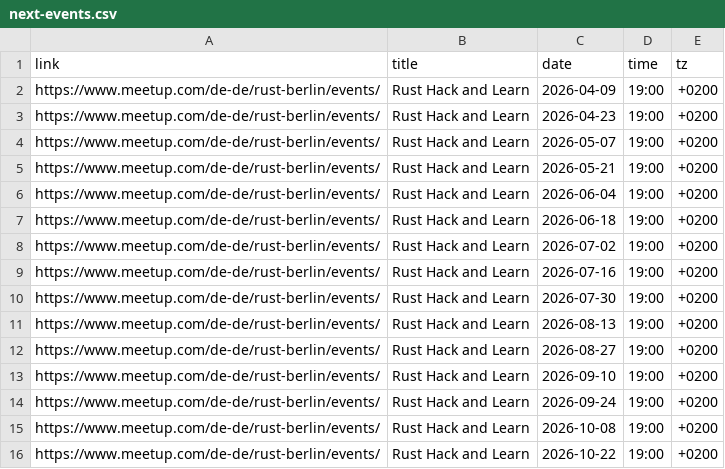
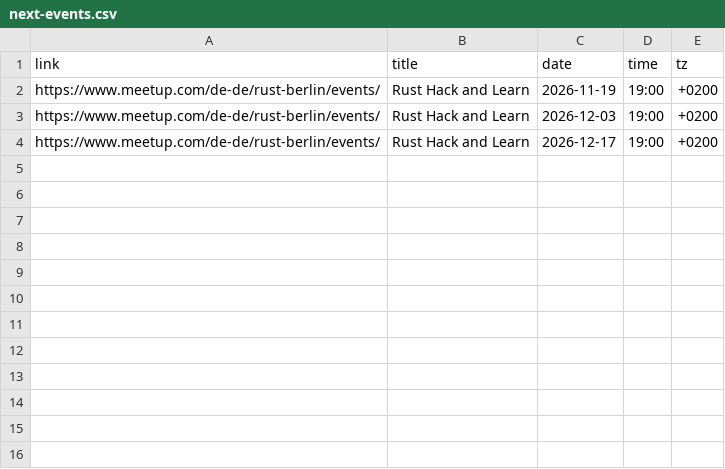
Before and after one commit to berlinrs/berline.rs, a CSV file: scripts/next-events.csv, drawn as a sheet.

Commit message:
Add final H&L events for 2026

```diff
--- a/scripts/next-events.csv
+++ b/scripts/next-events.csv
@@ -1,16 +1,4 @@
 link	title	date	time	tz
-https://www.meetup.com/de-de/rust-berlin/events/	Rust Hack and Learn	2026-04-09	19:00	+0200
-https://www.meetup.com/de-de/rust-berlin/events/	Rust Hack and Learn	2026-04-23	19:00	+0200
-https://www.meetup.com/de-de/rust-berlin/events/	Rust Hack and Learn	2026-05-07	19:00	+0200
-https://www.meetup.com/de-de/rust-berlin/events/	Rust Hack and Learn	2026-05-21	19:00	+0200
-https://www.meetup.com/de-de/rust-berlin/events/	Rust Hack and Learn	2026-06-04	19:00	+0200
-https://www.meetup.com/de-de/rust-berlin/events/	Rust Hack and Learn	2026-06-18	19:00	+0200
-https://www.meetup.com/de-de/rust-berlin/events/	Rust Hack and Learn	2026-07-02	19:00	+0200
-https://www.meetup.com/de-de/rust-berlin/events/	Rust Hack and Learn	2026-07-16	19:00	+0200
-https://www.meetup.com/de-de/rust-berlin/events/	Rust Hack and Learn	2026-07-30	19:00	+0200
-https://www.meetup.com/de-de/rust-berlin/events/	Rust Hack and Learn	2026-08-13	19:00	+0200
-https://www.meetup.com/de-de/rust-berlin/events/	Rust Hack and Learn	2026-08-27	19:00	+0200
-https://www.meetup.com/de-de/rust-berlin/events/	Rust Hack and Learn	2026-09-10	19:00	+0200
-https://www.meetup.com/de-de/rust-berlin/events/	Rust Hack and Learn	2026-09-24	19:00	+0200
-https://www.meetup.com/de-de/rust-berlin/events/	Rust Hack and Learn	2026-10-08	19:00	+0200
-https://www.meetup.com/de-de/rust-berlin/events/	Rust Hack and Learn	2026-10-22	19:00	+0200
+https://www.meetup.com/de-de/rust-berlin/events/	Rust Hack and Learn	2026-11-19	19:00	+0200
+https://www.meetup.com/de-de/rust-berlin/events/	Rust Hack and Learn	2026-12-03	19:00	+0200
+https://www.meetup.com/de-de/rust-berlin/events/	Rust Hack and Learn	2026-12-17	19:00	+0200
```
Also changed, not shown: 3 other files.
